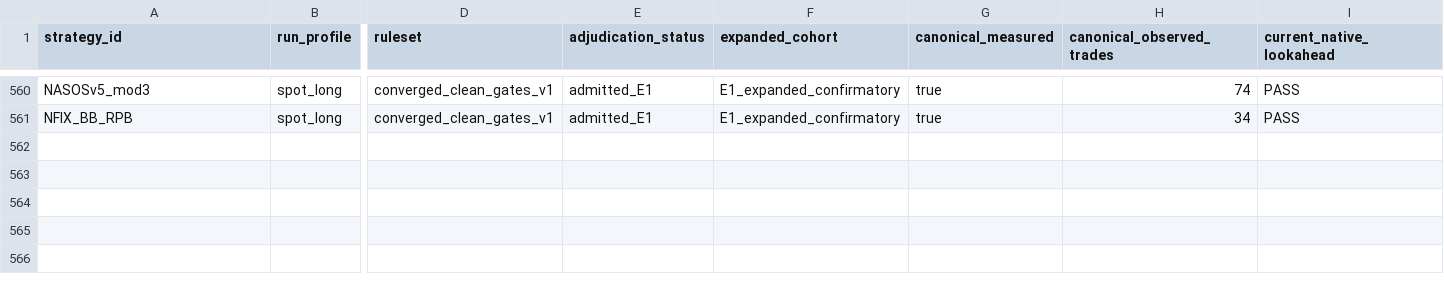
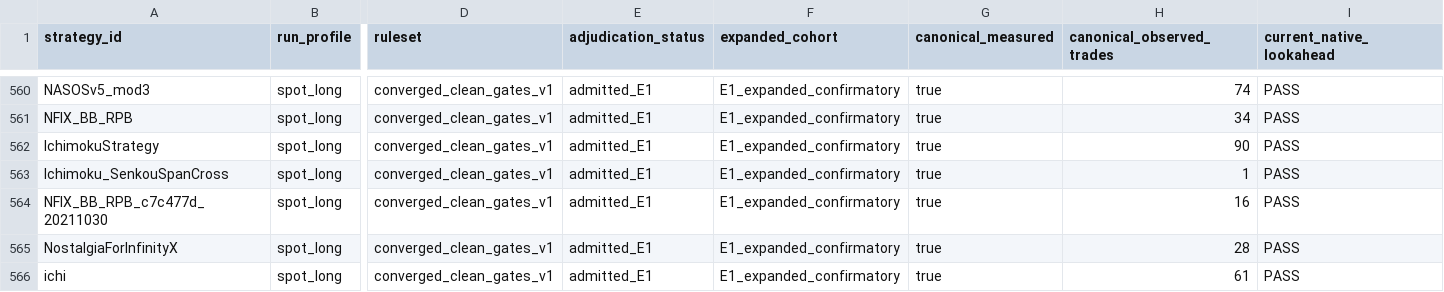
Before and after one commit to M1ch43lV/strategy-audit, a CSV file: ELIGIBILITY_EXPANSION_ADJUDICATION.csv, drawn as a sheet; only a part is shown, gaps mark what is left out; rows hold the shown columns only; the diff names each change by its address in the sheet, - before the commit and + after, or states it on an @@ line.

```diff
--- a/ELIGIBILITY_EXPANSION_ADJUDICATION.csv
+++ b/ELIGIBILITY_EXPANSION_ADJUDICATION.csv
+row 562: IchimokuStrategy | spot_long | converged_clean_gates_v1 | admitted_E1 | E1_expanded_confirmatory | true | 90 | PASS
+row 563: Ichimoku_SenkouSpanCross | spot_long | converged_clean_gates_v1 | admitted_E1 | E1_expanded_confirmatory | true | 1 | PASS
+row 564: NFIX_BB_RPB_c7c477d_20211030 | spot_long | converged_clean_gates_v1 | admitted_E1 | E1_expanded_confirmatory | true | 16 | PASS
+row 565: NostalgiaForInfinityX | spot_long | converged_clean_gates_v1 | admitted_E1 | E1_expanded_confirmatory | true | 28 | PASS
+row 566: ichi | spot_long | converged_clean_gates_v1 | admitted_E1 | E1_expanded_confirmatory | true | 61 | PASS
```
Also changed, not shown: STRATEGY_STATUS.csv, 11 other files.
